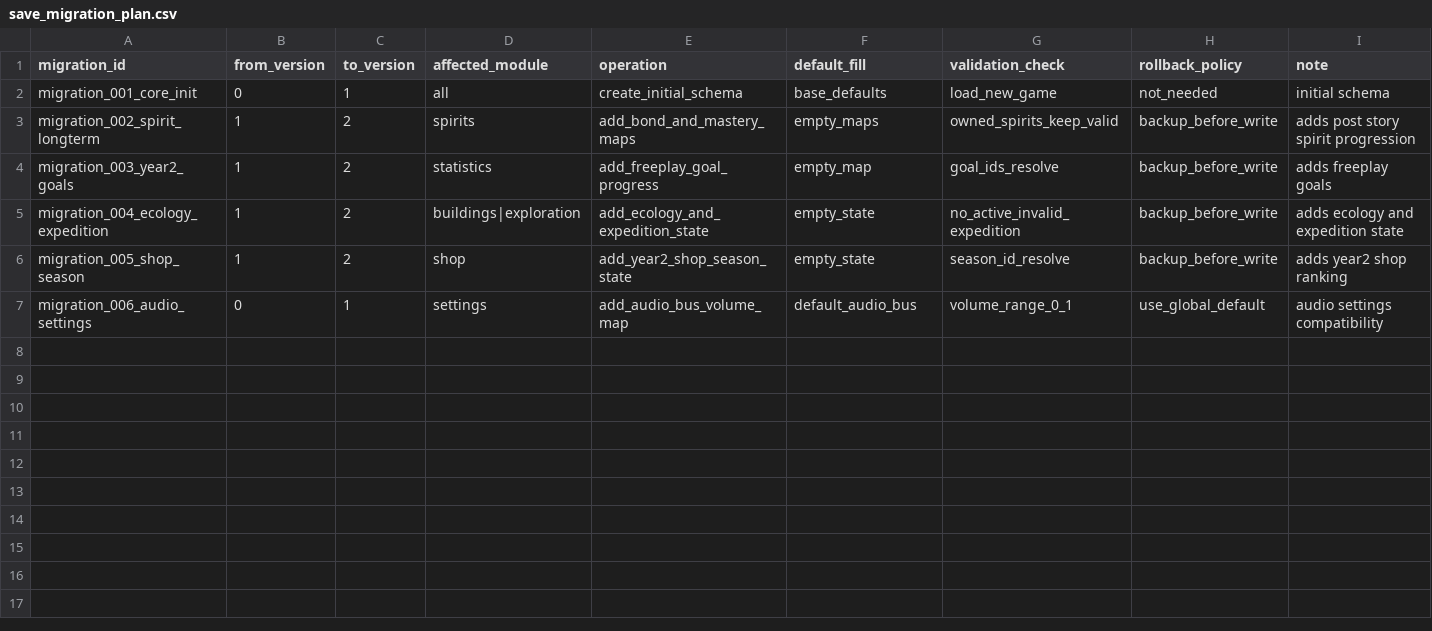
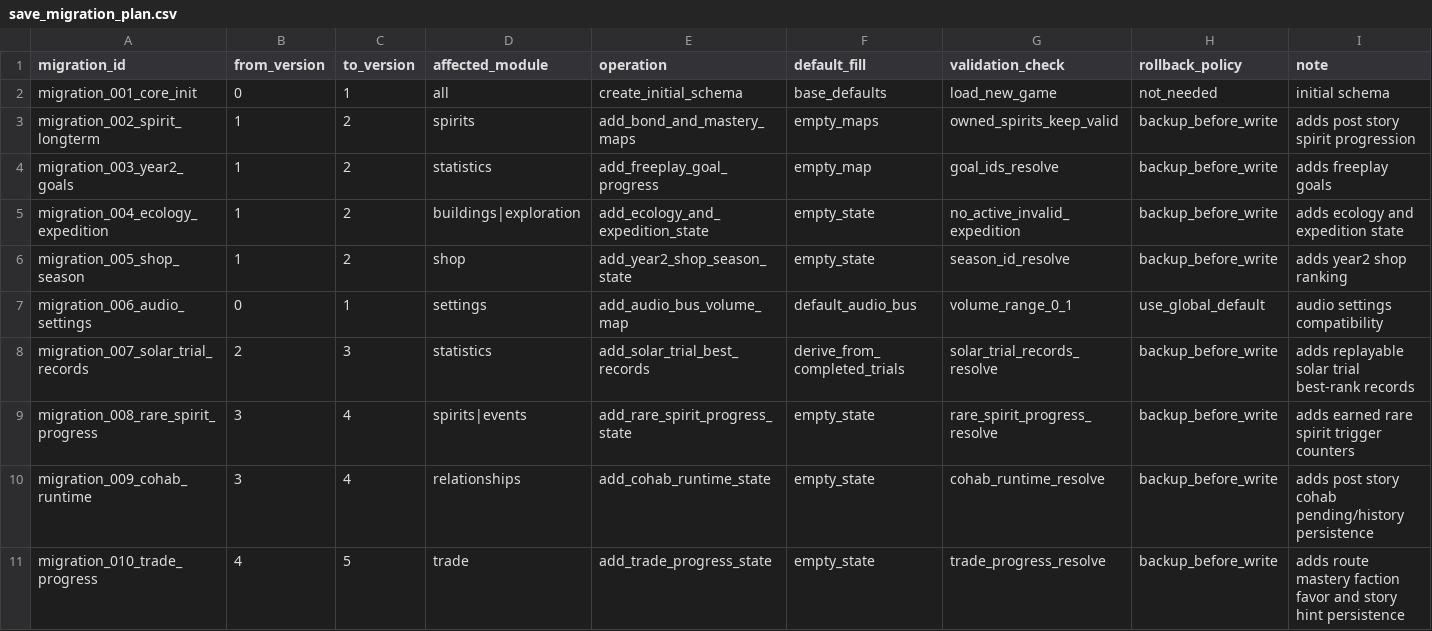
Before and after one commit to bit707/Elven-Farm, a CSV file: csv/save_migration_plan.csv, drawn as a sheet; the diff names each change by its address in the sheet, - before the commit and + after, or states it on an @@ line.

```diff
--- a/csv/save_migration_plan.csv
+++ b/csv/save_migration_plan.csv
+row 8: migration_007_solar_trial_records | 2 | 3 | statistics | add_solar_trial_best_records | derive_from_completed_trials | solar_trial_records_resolve | backup_before_write | adds replayable solar trial best-rank records
+row 9: migration_008_rare_spirit_progress | 3 | 4 | spirits|events | add_rare_spirit_progress_state | empty_state | rare_spirit_progress_resolve | backup_before_write | adds earned rare spirit trigger counters
+row 10: migration_009_cohab_runtime | 3 | 4 | relationships | add_cohab_runtime_state | empty_state | cohab_runtime_resolve | backup_before_write | adds post story cohab pending/history persistence
+row 11: migration_010_trade_progress | 4 | 5 | trade | add_trade_progress_state | empty_state | trade_progress_resolve | backup_before_write | adds route mastery faction favor and story hint persistence
```
Also changed, not shown: csv/localization_text.csv, csv/save_schema_registry.csv, 51 other files.
